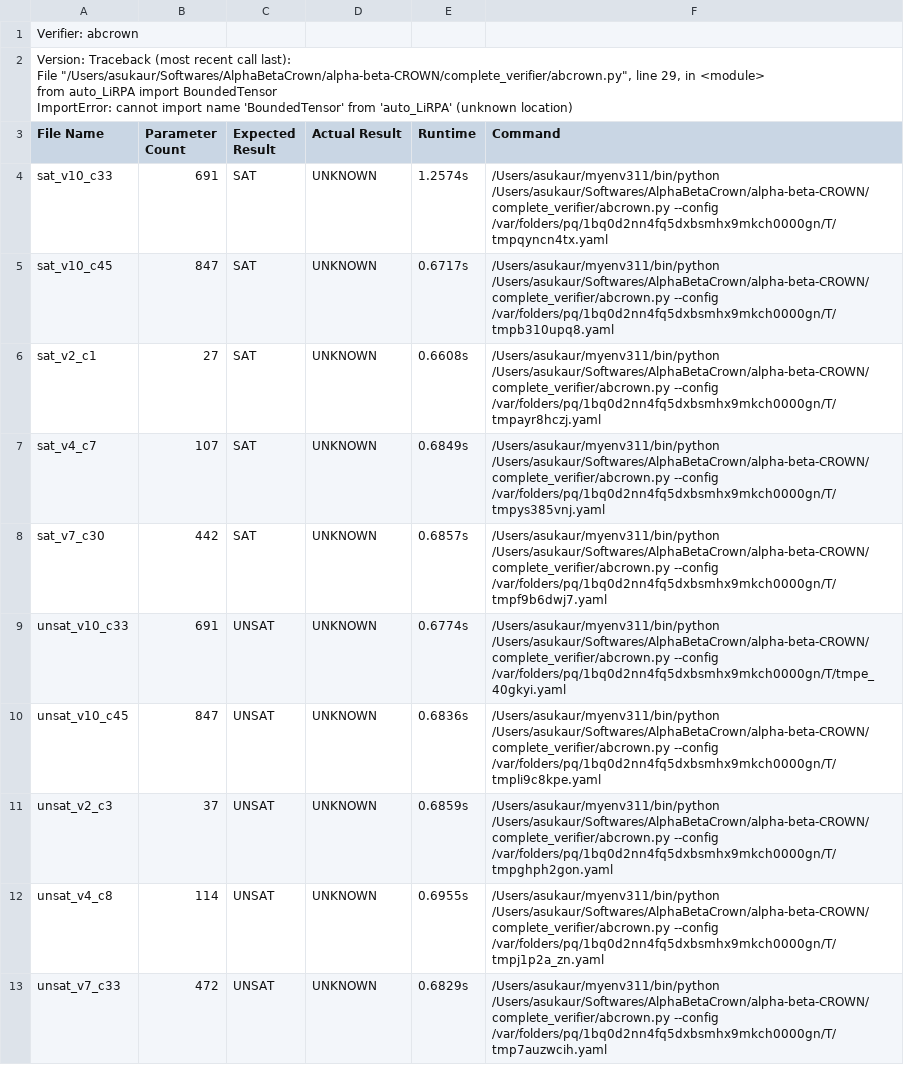
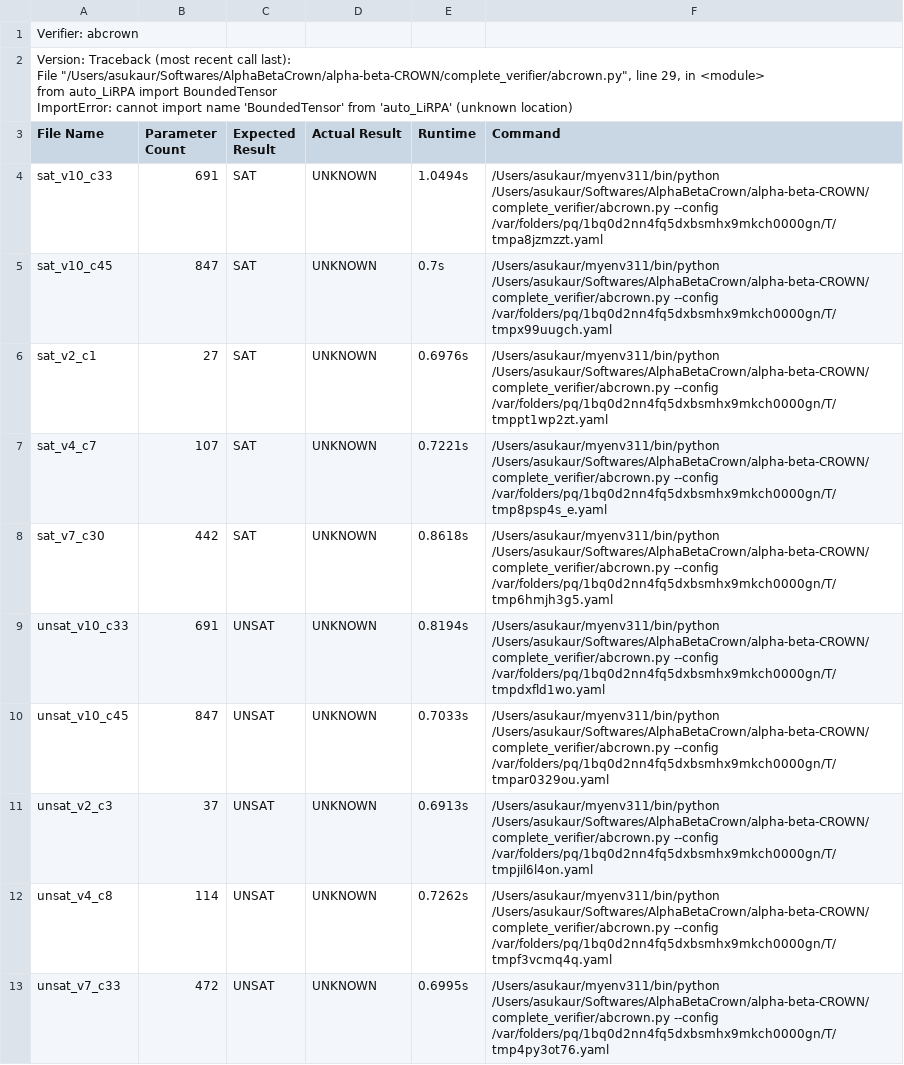
Before and after one commit to AsuKaur/benchconvert, a CSV file: results/vnn_result_abcrown.csv, drawn as a sheet.

```diff
--- a/results/vnn_result_abcrown.csv
+++ b/results/vnn_result_abcrown.csv
@@ -6,11 +6,11 @@ ImportError: cannot import name 'BoundedTensor' from 'auto_LiRPA' (unknown locat
 File Name,Parameter Count,Expected Result,Actual Result,Runtime,Command
-sat_v10_c33,691,SAT,UNKNOWN,1.2574s,/Users/asukaur/myenv311/bin/python /Users/asukaur/Softwares/AlphaBetaCrown/alpha-beta-CROWN/complete_verifier/abcrown.py --config /var/folders/pq/1bq0d2nn4fq5dxbsmhx9mkch0000gn/T/tmpqyncn4tx.yaml
-sat_v10_c45,847,SAT,UNKNOWN,0.6717s,/Users/asukaur/myenv311/bin/python /Users/asukaur/Softwares/AlphaBetaCrown/alpha-beta-CROWN/complete_verifier/abcrown.py --config /var/folders/pq/1bq0d2nn4fq5dxbsmhx9mkch0000gn/T/tmpb310upq8.yaml
-sat_v2_c1,27,SAT,UNKNOWN,0.6608s,/Users/asukaur/myenv311/bin/python /Users/asukaur/Softwares/AlphaBetaCrown/alpha-beta-CROWN/complete_verifier/abcrown.py --config /var/folders/pq/1bq0d2nn4fq5dxbsmhx9mkch0000gn/T/tmpayr8hczj.yaml
-sat_v4_c7,107,SAT,UNKNOWN,0.6849s,/Users/asukaur/myenv311/bin/python /Users/asukaur/Softwares/AlphaBetaCrown/alpha-beta-CROWN/complete_verifier/abcrown.py --config /var/folders/pq/1bq0d2nn4fq5dxbsmhx9mkch0000gn/T/tmpys385vnj.yaml
-sat_v7_c30,442,SAT,UNKNOWN,0.6857s,/Users/asukaur/myenv311/bin/python /Users/asukaur/Softwares/AlphaBetaCrown/alpha-beta-CROWN/complete_verifier/abcrown.py --config /var/folders/pq/1bq0d2nn4fq5dxbsmhx9mkch0000gn/T/tmpf9b6dwj7.yaml
-unsat_v10_c33,691,UNSAT,UNKNOWN,0.6774s,/Users/asukaur/myenv311/bin/python /Users/asukaur/Softwares/AlphaBetaCrown/alpha-beta-CROWN/complete_verifier/abcrown.py --config /var/folders/pq/1bq0d2nn4fq5dxbsmhx9mkch0000gn/T/tmpe_40gkyi.yaml
-unsat_v10_c45,847,UNSAT,UNKNOWN,0.6836s,/Users/asukaur/myenv311/bin/python /Users/asukaur/Softwares/AlphaBetaCrown/alpha-beta-CROWN/complete_verifier/abcrown.py --config /var/folders/pq/1bq0d2nn4fq5dxbsmhx9mkch0000gn/T/tmpli9c8kpe.yaml
-unsat_v2_c3,37,UNSAT,UNKNOWN,0.6859s,/Users/asukaur/myenv311/bin/python /Users/asukaur/Softwares/AlphaBetaCrown/alpha-beta-CROWN/complete_verifier/abcrown.py --config /var/folders/pq/1bq0d2nn4fq5dxbsmhx9mkch0000gn/T/tmpghph2gon.yaml
-unsat_v4_c8,114,UNSAT,UNKNOWN,0.6955s,/Users/asukaur/myenv311/bin/python /Users/asukaur/Softwares/AlphaBetaCrown/alpha-beta-CROWN/complete_verifier/abcrown.py --config /var/folders/pq/1bq0d2nn4fq5dxbsmhx9mkch0000gn/T/tmpj1p2a_zn.yaml
-unsat_v7_c33,472,UNSAT,UNKNOWN,0.6829s,/Users/asukaur/myenv311/bin/python /Users/asukaur/Softwares/AlphaBetaCrown/alpha-beta-CROWN/complete_verifier/abcrown.py --config /var/folders/pq/1bq0d2nn4fq5dxbsmhx9mkch0000gn/T/tmp7auzwcih.yaml
+sat_v10_c33,691,SAT,UNKNOWN,1.0494s,/Users/asukaur/myenv311/bin/python /Users/asukaur/Softwares/AlphaBetaCrown/alpha-beta-CROWN/complete_verifier/abcrown.py --config /var/folders/pq/1bq0d2nn4fq5dxbsmhx9mkch0000gn/T/tmpa8jzmzzt.yaml
+sat_v10_c45,847,SAT,UNKNOWN,0.7s,/Users/asukaur/myenv311/bin/python /Users/asukaur/Softwares/AlphaBetaCrown/alpha-beta-CROWN/complete_verifier/abcrown.py --config /var/folders/pq/1bq0d2nn4fq5dxbsmhx9mkch0000gn/T/tmpx99uugch.yaml
+sat_v2_c1,27,SAT,UNKNOWN,0.6976s,/Users/asukaur/myenv311/bin/python /Users/asukaur/Softwares/AlphaBetaCrown/alpha-beta-CROWN/complete_verifier/abcrown.py --config /var/folders/pq/1bq0d2nn4fq5dxbsmhx9mkch0000gn/T/tmppt1wp2zt.yaml
+sat_v4_c7,107,SAT,UNKNOWN,0.7221s,/Users/asukaur/myenv311/bin/python /Users/asukaur/Softwares/AlphaBetaCrown/alpha-beta-CROWN/complete_verifier/abcrown.py --config /var/folders/pq/1bq0d2nn4fq5dxbsmhx9mkch0000gn/T/tmp8psp4s_e.yaml
+sat_v7_c30,442,SAT,UNKNOWN,0.8618s,/Users/asukaur/myenv311/bin/python /Users/asukaur/Softwares/AlphaBetaCrown/alpha-beta-CROWN/complete_verifier/abcrown.py --config /var/folders/pq/1bq0d2nn4fq5dxbsmhx9mkch0000gn/T/tmp6hmjh3g5.yaml
+unsat_v10_c33,691,UNSAT,UNKNOWN,0.8194s,/Users/asukaur/myenv311/bin/python /Users/asukaur/Softwares/AlphaBetaCrown/alpha-beta-CROWN/complete_verifier/abcrown.py --config /var/folders/pq/1bq0d2nn4fq5dxbsmhx9mkch0000gn/T/tmpdxfld1wo.yaml
+unsat_v10_c45,847,UNSAT,UNKNOWN,0.7033s,/Users/asukaur/myenv311/bin/python /Users/asukaur/Softwares/AlphaBetaCrown/alpha-beta-CROWN/complete_verifier/abcrown.py --config /var/folders/pq/1bq0d2nn4fq5dxbsmhx9mkch0000gn/T/tmpar0329ou.yaml
+unsat_v2_c3,37,UNSAT,UNKNOWN,0.6913s,/Users/asukaur/myenv311/bin/python /Users/asukaur/Softwares/AlphaBetaCrown/alpha-beta-CROWN/complete_verifier/abcrown.py --config /var/folders/pq/1bq0d2nn4fq5dxbsmhx9mkch0000gn/T/tmpjil6l4on.yaml
+unsat_v4_c8,114,UNSAT,UNKNOWN,0.7262s,/Users/asukaur/myenv311/bin/python /Users/asukaur/Softwares/AlphaBetaCrown/alpha-beta-CROWN/complete_verifier/abcrown.py --config /var/folders/pq/1bq0d2nn4fq5dxbsmhx9mkch0000gn/T/tmpf3vcmq4q.yaml
+unsat_v7_c33,472,UNSAT,UNKNOWN,0.6995s,/Users/asukaur/myenv311/bin/python /Users/asukaur/Softwares/AlphaBetaCrown/alpha-beta-CROWN/complete_verifier/abcrown.py --config /var/folders/pq/1bq0d2nn4fq5dxbsmhx9mkch0000gn/T/tmp4py3ot76.yaml
```
Also changed, not shown: 7 other files.
